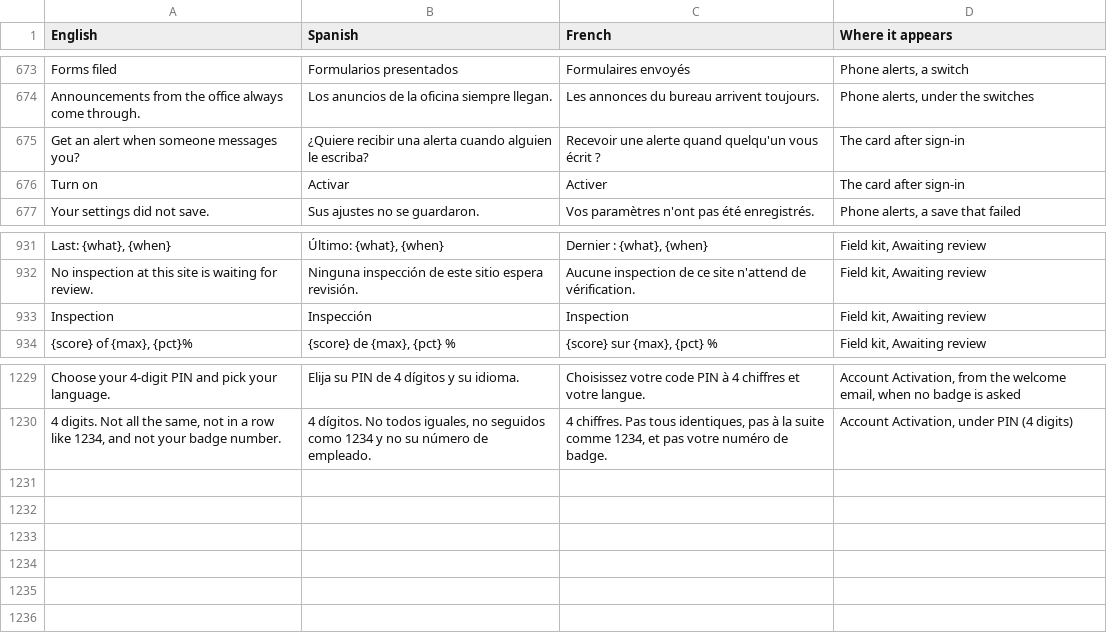
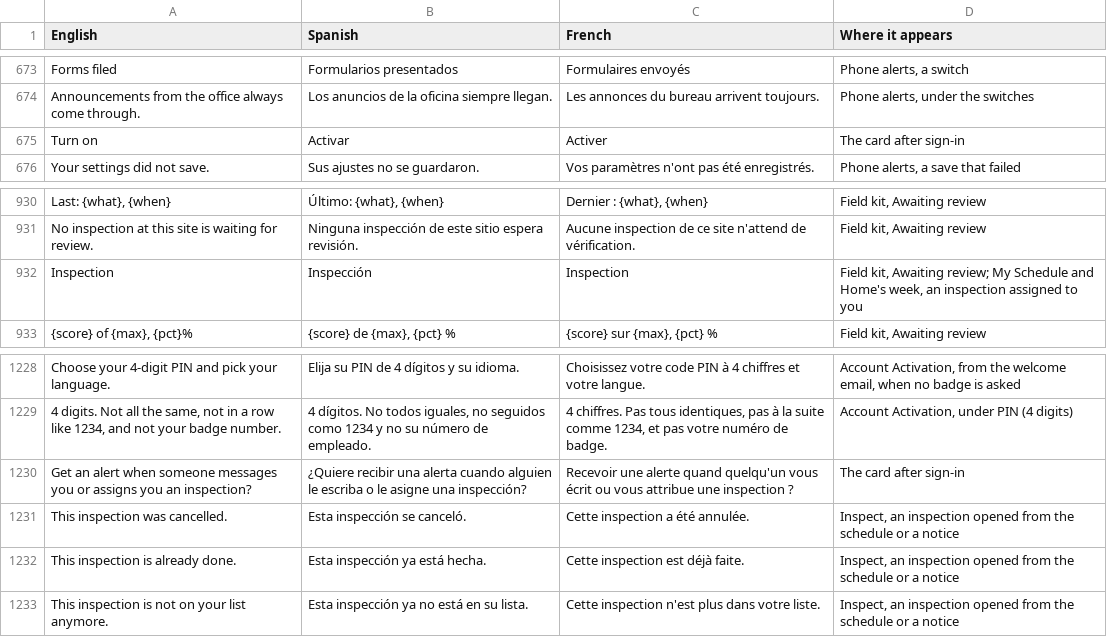
Before and after one commit to isouadda/ocsa-staff-portal, a CSV file: translation/portal_words.csv, drawn as a sheet; only a part is shown, gaps mark what is left out; removed rows and columns are numbered as before the commit, all else as after; the diff names each change by its address in the sheet, - before the commit and + after, or states it on an @@ line.

```diff
--- a/translation/portal_words.csv
+++ b/translation/portal_words.csv
-row 675: Get an alert when someone messages you? | ¿Quiere recibir una alerta cuando alguien le escriba? | Recevoir une alerte quand quelqu'un vous écrit ? | The card after sign-in
-D932 (Where it appears): …kit, Awaiting review
+D932 (Where it appears): …kit, Awaiting review; My Schedule and Home's week, an inspection assigned to you
+row 1230: Get an alert when someone messages you or assigns you an inspection? | ¿Quiere recibir una alerta cuando alguien le escriba o le asigne una inspección? | Recevoir une alerte quand quelqu'un vous écrit ou vous attribue une inspection ? | The card after sign-in
+row 1231: This inspection was cancelled. | Esta inspección se canceló. | Cette inspection a été annulée. | Inspect, an inspection opened from the schedule or a notice
+row 1232: This inspection is already done. | Esta inspección ya está hecha. | Cette inspection est déjà faite. | Inspect, an inspection opened from the schedule or a notice
+row 1233: This inspection is not on your list anymore. | Esta inspección ya no está en su lista. | Cette inspection n'est plus dans votre liste. | Inspect, an inspection opened from the schedule or a notice
```
Also changed, not shown: 12 other files.
